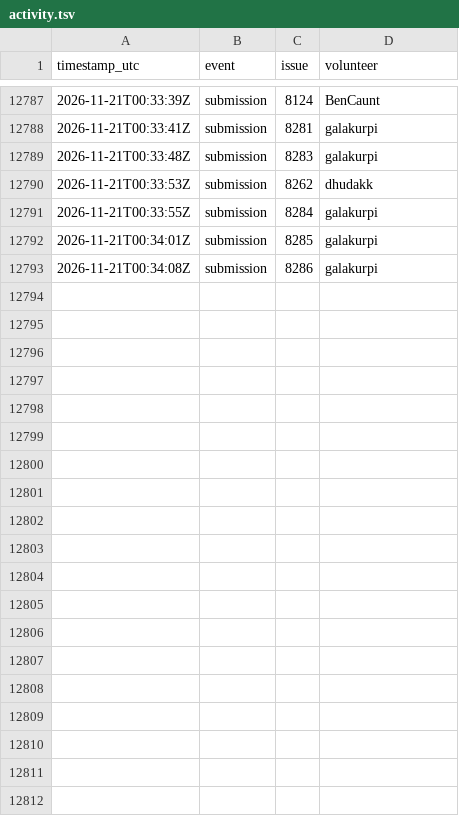
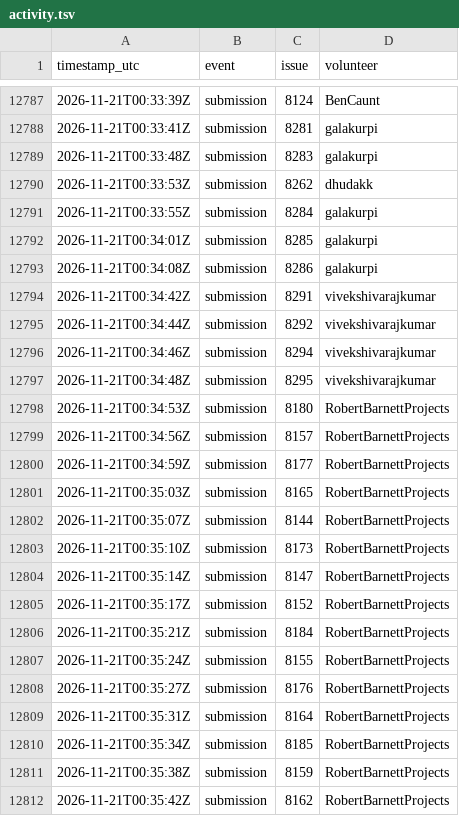
Before and after one commit to 1337isnot1337/alpoge-rh-replay, a TSV file: tracker/activity.tsv, drawn as a sheet; only a part is shown, gaps mark what is left out; the diff covers the shown part only; the diff names each change by its address in the sheet, - before the commit and + after, or states it on an @@ line.

```diff
--- a/tracker/activity.tsv
+++ b/tracker/activity.tsv
+row 12794: 2026-11-21T00:34:42Z | submission | 8291 | vivekshivarajkumar
+row 12795: 2026-11-21T00:34:44Z | submission | 8292 | vivekshivarajkumar
+row 12796: 2026-11-21T00:34:46Z | submission | 8294 | vivekshivarajkumar
+row 12797: 2026-11-21T00:34:48Z | submission | 8295 | vivekshivarajkumar
+row 12798: 2026-11-21T00:34:53Z | submission | 8180 | RobertBarnettProjects
+row 12799: 2026-11-21T00:34:56Z | submission | 8157 | RobertBarnettProjects
+row 12800: 2026-11-21T00:34:59Z | submission | 8177 | RobertBarnettProjects
+row 12801: 2026-11-21T00:35:03Z | submission | 8165 | RobertBarnettProjects
+row 12802: 2026-11-21T00:35:07Z | submission | 8144 | RobertBarnettProjects
+row 12803: 2026-11-21T00:35:10Z | submission | 8173 | RobertBarnettProjects
+row 12804: 2026-11-21T00:35:14Z | submission | 8147 | RobertBarnettProjects
+row 12805: 2026-11-21T00:35:17Z | submission | 8152 | RobertBarnettProjects
+row 12806: 2026-11-21T00:35:21Z | submission | 8184 | RobertBarnettProjects
+row 12807: 2026-11-21T00:35:24Z | submission | 8155 | RobertBarnettProjects
+row 12808: 2026-11-21T00:35:27Z | submission | 8176 | RobertBarnettProjects
+row 12809: 2026-11-21T00:35:31Z | submission | 8164 | RobertBarnettProjects
+row 12810: 2026-11-21T00:35:34Z | submission | 8185 | RobertBarnettProjects
+row 12811: 2026-11-21T00:35:38Z | submission | 8159 | RobertBarnettProjects
+row 12812: 2026-11-21T00:35:42Z | submission | 8162 | RobertBarnettProjects
```
Also changed, not shown: 12 added rows elsewhere in this file, 7 other files.
